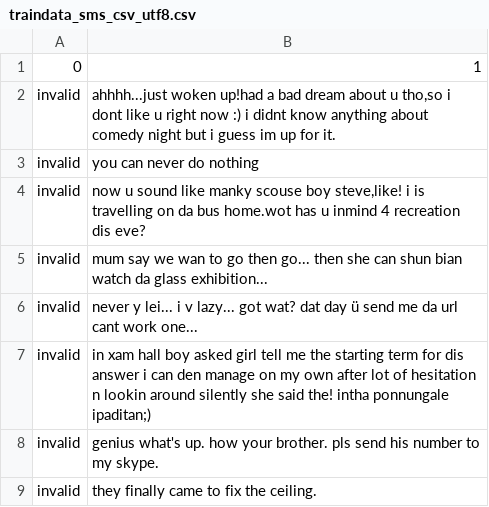
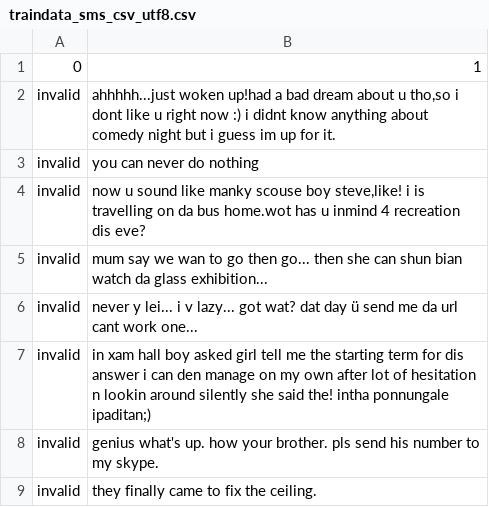
Before and after one commit to ramkrishna-v/dataset, a CSV file: traindata_sms_csv_utf8.csv, drawn as a sheet; only a part is shown.

Commit message:
Update traindata_sms_csv_utf8.csv

```diff
--- a/traindata_sms_csv_utf8.csv
+++ b/traindata_sms_csv_utf8.csv
@@ -1,3 +1,3 @@
 0,1
-invalid,"ahhhh...just woken up!had a bad dream about u tho,so i dont like u right now :) i didnt know anything about comedy night but i guess im up for it."
+invalid,"ahhhhh...just woken up!had a bad dream about u tho,so i dont like u right now :) i didnt know anything about comedy night but i guess im up for it."
 invalid,you can never do nothing
```
